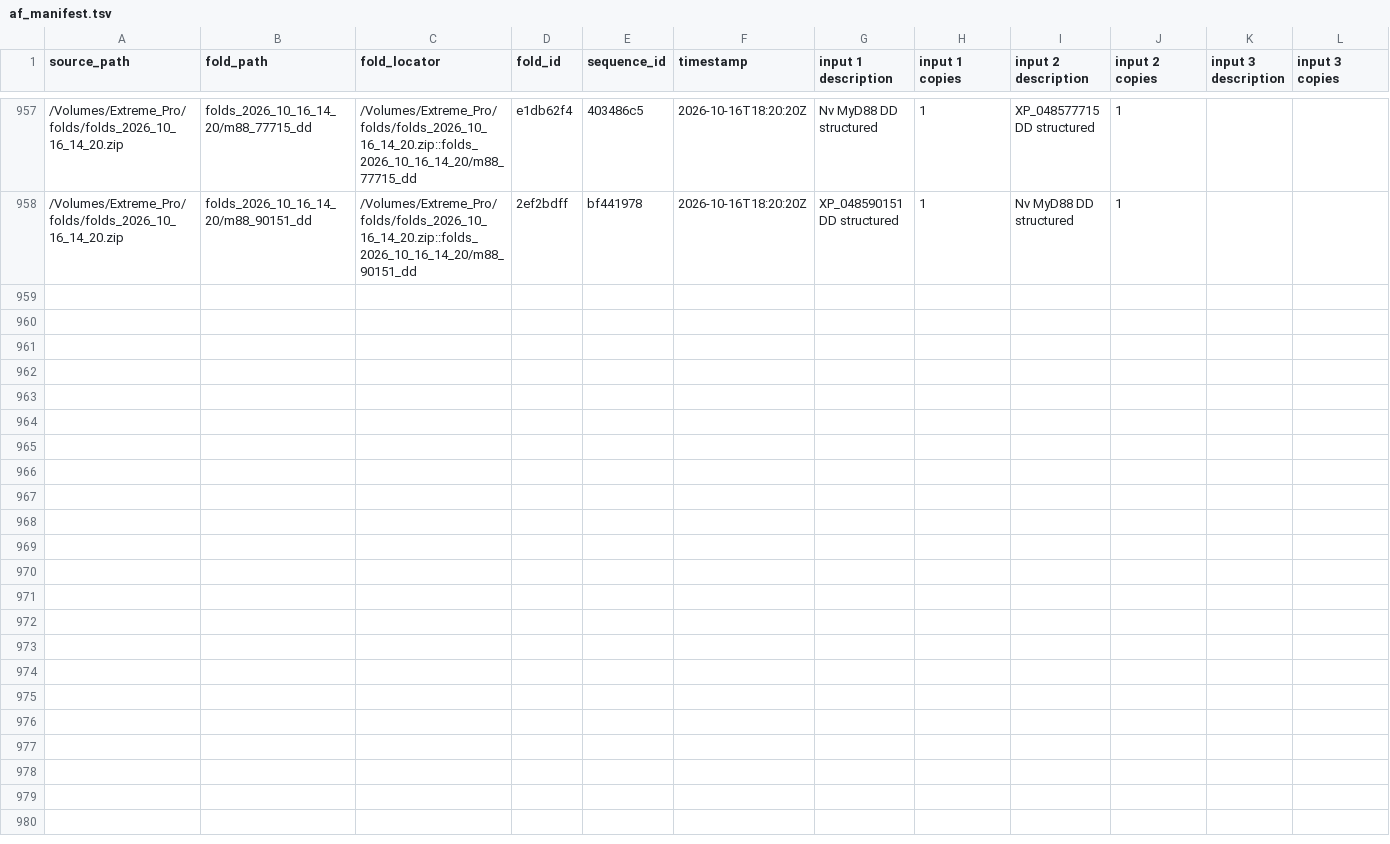
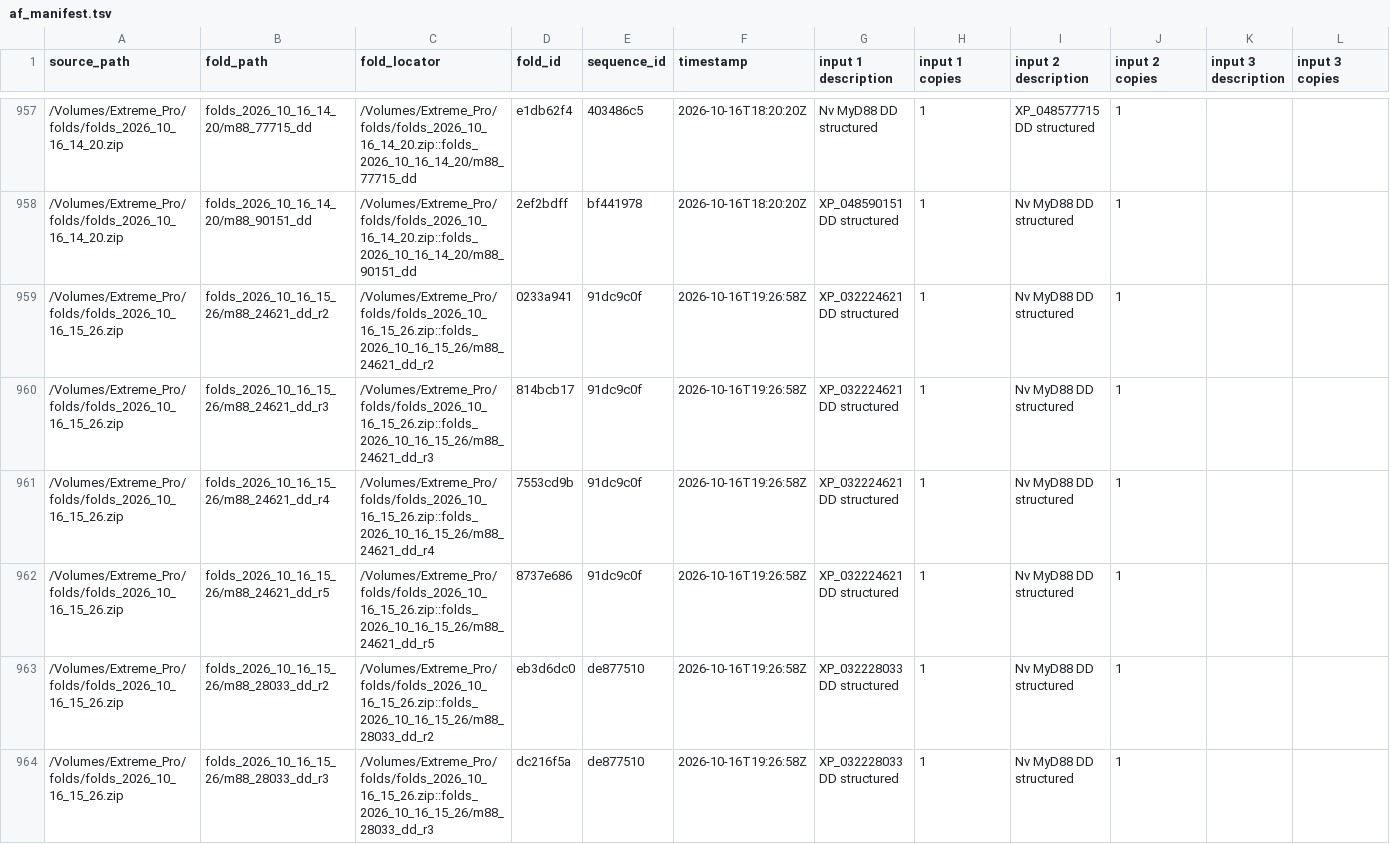
Before and after one commit to benjiec/tangle-coral, a TSV file: notes/af_manifest.tsv, drawn as a sheet; only a part is shown, gaps mark what is left out; rows hold the shown columns only; the diff covers the shown part only; the diff names each change by its address in the sheet, - before the commit and + after, or states it on an @@ line.

Commit message:
updated manifests

```diff
--- a/notes/af_manifest.tsv
+++ b/notes/af_manifest.tsv
+row 959: /Volumes/Extreme_Pro/folds/folds_2026_10_16_15_26.zip | folds_2026_10_16_15_26/m88_24621_dd_r2 | /Volumes/Extreme_Pro/folds/folds_2026_10_16_15_26.zip::folds_2026_10_16_15_26/m88_24621_dd_r2 | 0233a941 | 91dc9c0f | 2026-10-16T19:26:58Z | XP_032224621 DD structured | 1 | Nv MyD88 DD structured | 1
+row 960: /Volumes/Extreme_Pro/folds/folds_2026_10_16_15_26.zip | folds_2026_10_16_15_26/m88_24621_dd_r3 | /Volumes/Extreme_Pro/folds/folds_2026_10_16_15_26.zip::folds_2026_10_16_15_26/m88_24621_dd_r3 | 814bcb17 | 91dc9c0f | 2026-10-16T19:26:58Z | XP_032224621 DD structured | 1 | Nv MyD88 DD structured | 1
+row 961: /Volumes/Extreme_Pro/folds/folds_2026_10_16_15_26.zip | folds_2026_10_16_15_26/m88_24621_dd_r4 | /Volumes/Extreme_Pro/folds/folds_2026_10_16_15_26.zip::folds_2026_10_16_15_26/m88_24621_dd_r4 | 7553cd9b | 91dc9c0f | 2026-10-16T19:26:58Z | XP_032224621 DD structured | 1 | Nv MyD88 DD structured | 1
+row 962: /Volumes/Extreme_Pro/folds/folds_2026_10_16_15_26.zip | folds_2026_10_16_15_26/m88_24621_dd_r5 | /Volumes/Extreme_Pro/folds/folds_2026_10_16_15_26.zip::folds_2026_10_16_15_26/m88_24621_dd_r5 | 8737e686 | 91dc9c0f | 2026-10-16T19:26:58Z | XP_032224621 DD structured | 1 | Nv MyD88 DD structured | 1
+row 963: /Volumes/Extreme_Pro/folds/folds_2026_10_16_15_26.zip | folds_2026_10_16_15_26/m88_28033_dd_r2 | /Volumes/Extreme_Pro/folds/folds_2026_10_16_15_26.zip::folds_2026_10_16_15_26/m88_28033_dd_r2 | eb3d6dc0 | de877510 | 2026-10-16T19:26:58Z | XP_032228033 DD structured | 1 | Nv MyD88 DD structured | 1
+row 964: /Volumes/Extreme_Pro/folds/folds_2026_10_16_15_26.zip | folds_2026_10_16_15_26/m88_28033_dd_r3 | /Volumes/Extreme_Pro/folds/folds_2026_10_16_15_26.zip::folds_2026_10_16_15_26/m88_28033_dd_r3 | dc216f5a | de877510 | 2026-10-16T19:26:58Z | XP_032228033 DD structured | 1 | Nv MyD88 DD structured | 1
```
Also changed, not shown: 6 added rows elsewhere in this file.
